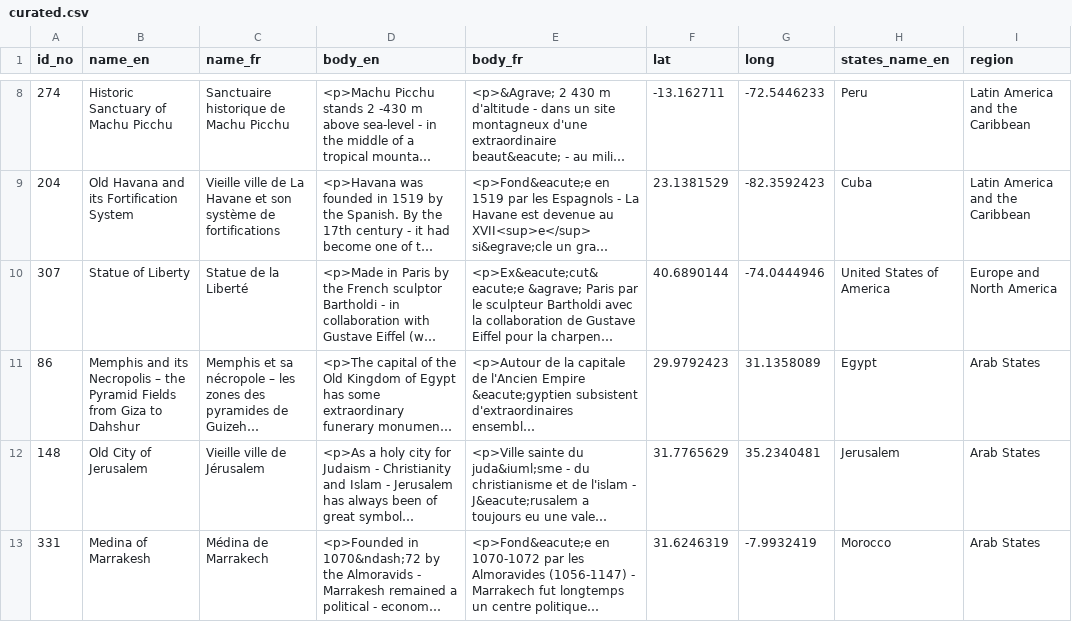
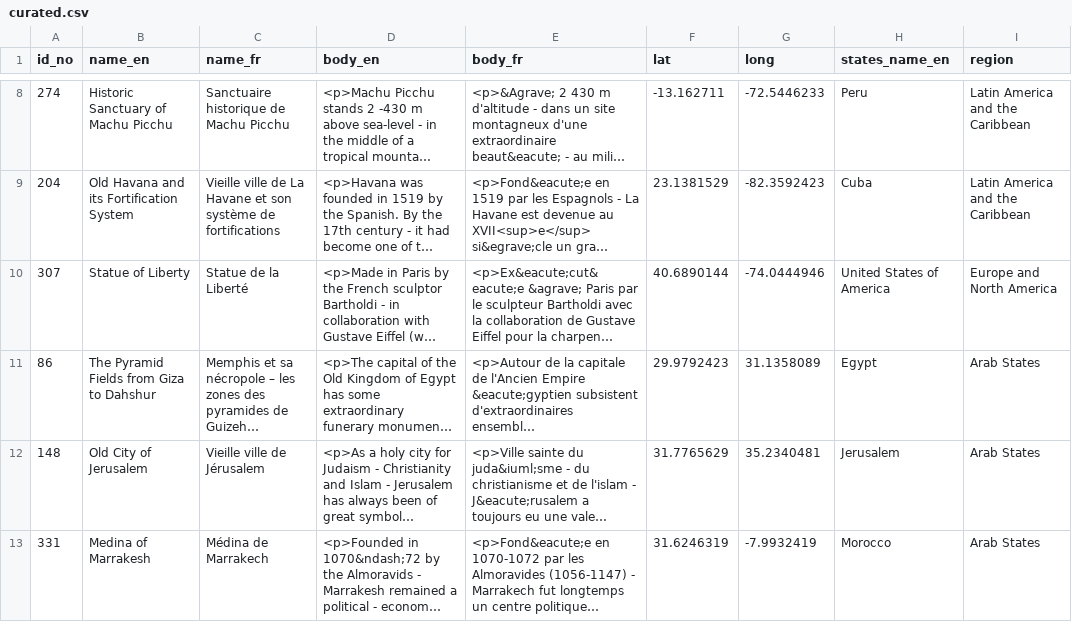
Before and after one commit to sarasharif/CultureMap, a CSV file: lib/seeds/curated.csv, drawn as a sheet; only a part is shown, gaps mark what is left out; long unchanged cells end in …; the diff covers the shown part only; the diff names each change by its address in the sheet, - before the commit and + after, or states it on an @@ line.

```diff
--- a/lib/seeds/curated.csv
+++ b/lib/seeds/curated.csv
-B11 (name_en): Memphis and its Necropolis – the Pyramid Fields…
+B11 (name_en): The Pyramid Fields…
```
Also changed, not shown: 1 removed row and 3 edited cells elsewhere in this file, 10 other files.
